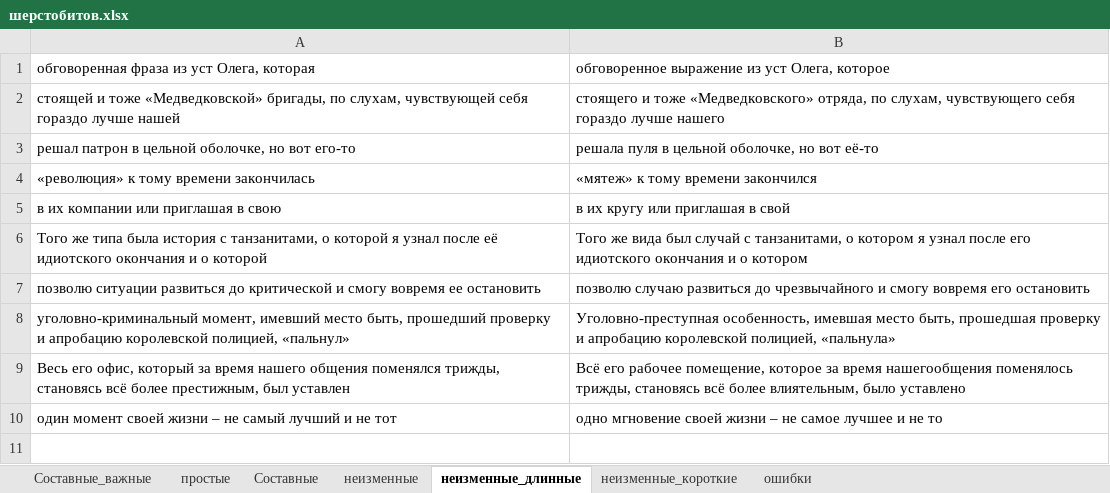
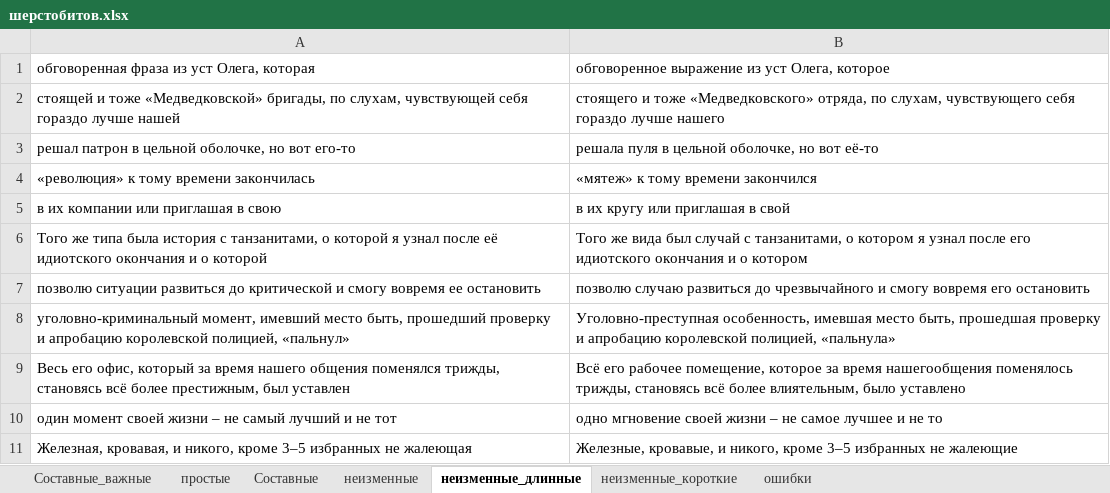
Before and after one commit to AveNRU/text_changer, an Excel workbook: словари/шерстобитов.xlsx, sheet неизменные_длинные, drawn as a sheet; values as stored, in another font and other column widths than the file's, no borders; the diff names each change by its address in the sheet, - before the commit and + after, or states it on an @@ line.

```diff
--- a/словари/шерстобитов.xlsx (sheet неизменные_длинные)
+++ b/словари/шерстобитов.xlsx (sheet неизменные_длинные)
+row 11: Железная, кровавая, и никого, кроме 3–5 избранных не жалеющая | Железные, кровавые, и никого, кроме 3–5 избранных не жалеющие
```
Also changed, not shown: sheet неизменные, sheet неизменные_короткие, sheet ошибки, sheet Составные, 9 other files.
